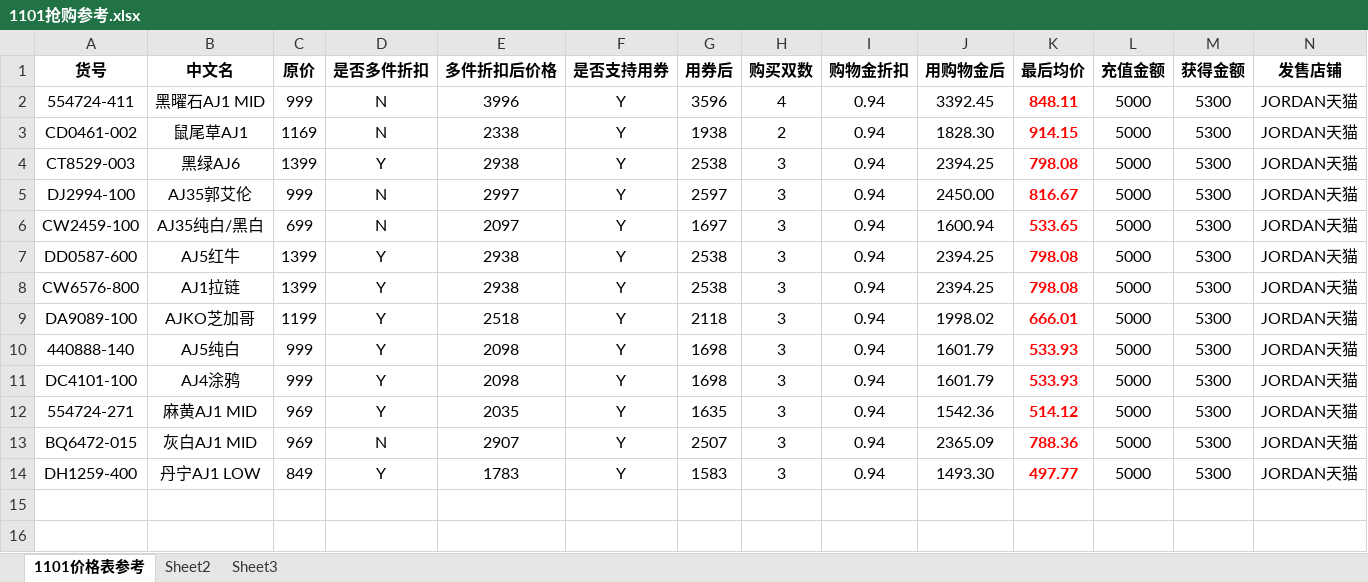
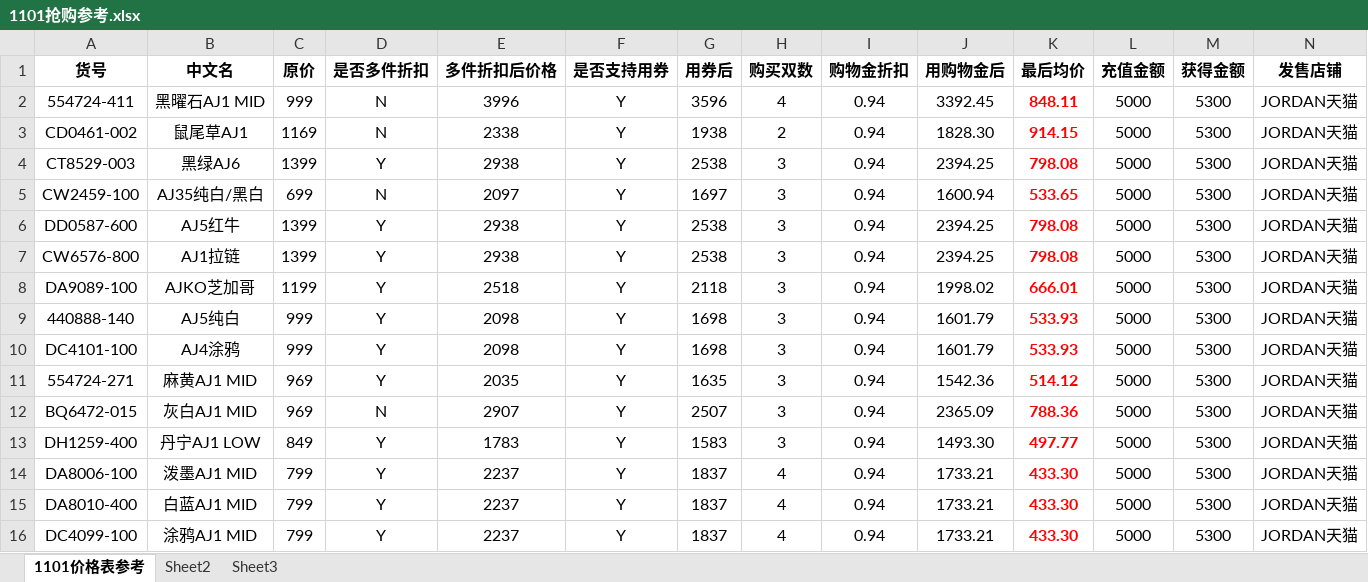
Before and after one commit to heisenberg000/python_practice, an Excel workbook: others/1101抢购参考.xlsx, sheet 1101价格表参考, drawn as a sheet; values as stored, in another font and other column widths than the file's, no borders; removed rows and columns are numbered as before the commit, all else as after; the diff names each change by its address in the sheet, - before the commit and + after, or states it on an @@ line.

Commit message:
Jordan店铺新增

```diff
--- a/others/1101抢购参考.xlsx (sheet 1101价格表参考)
+++ b/others/1101抢购参考.xlsx (sheet 1101价格表参考)
-row 5: DJ2994-100 | AJ35郭艾伦 | 999 | N | 2997 | Y | 2597 | 3 | 0.94 | 2450.00 | 816.67 | 5000 | 5300 | JORDAN天猫
+row 14: DA8006-100 | 泼墨AJ1 MID | 799 | Y | 2237 | Y | 1837 | 4 | 0.94 | 1733.21 | 433.30 | 5000 | 5300 | JORDAN天猫
+row 15: DA8010-400 | 白蓝AJ1 MID | 799 | Y | 2237 | Y | 1837 | 4 | 0.94 | 1733.21 | 433.30 | 5000 | 5300 | JORDAN天猫
+row 16: DC4099-100 | 涂鸦AJ1 MID | 799 | Y | 2237 | Y | 1837 | 4 | 0.94 | 1733.21 | 433.30 | 5000 | 5300 | JORDAN天猫
```
Also changed, not shown: formulas that keep their value.
